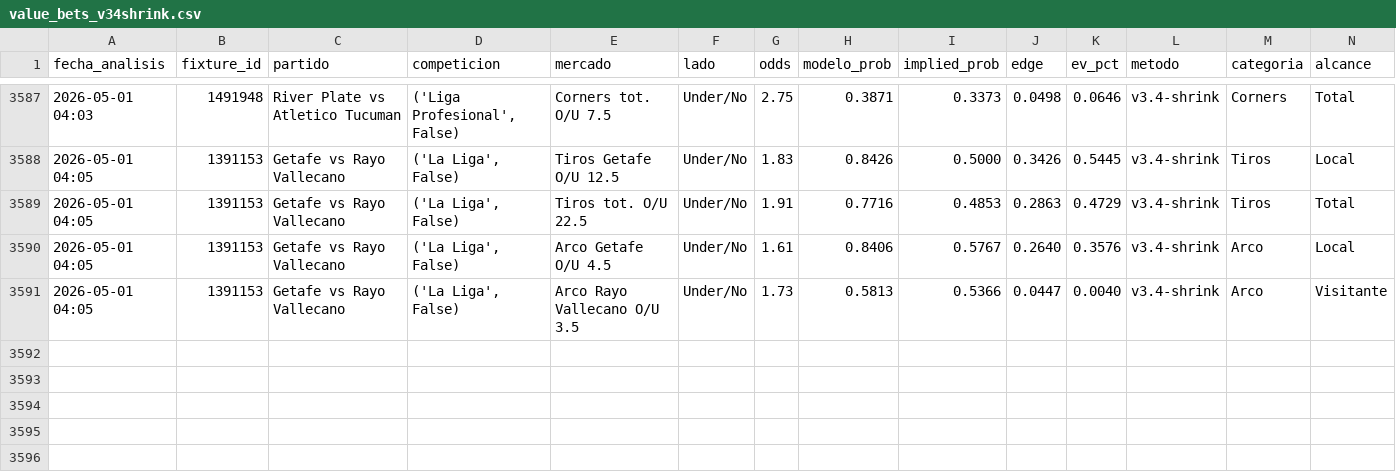
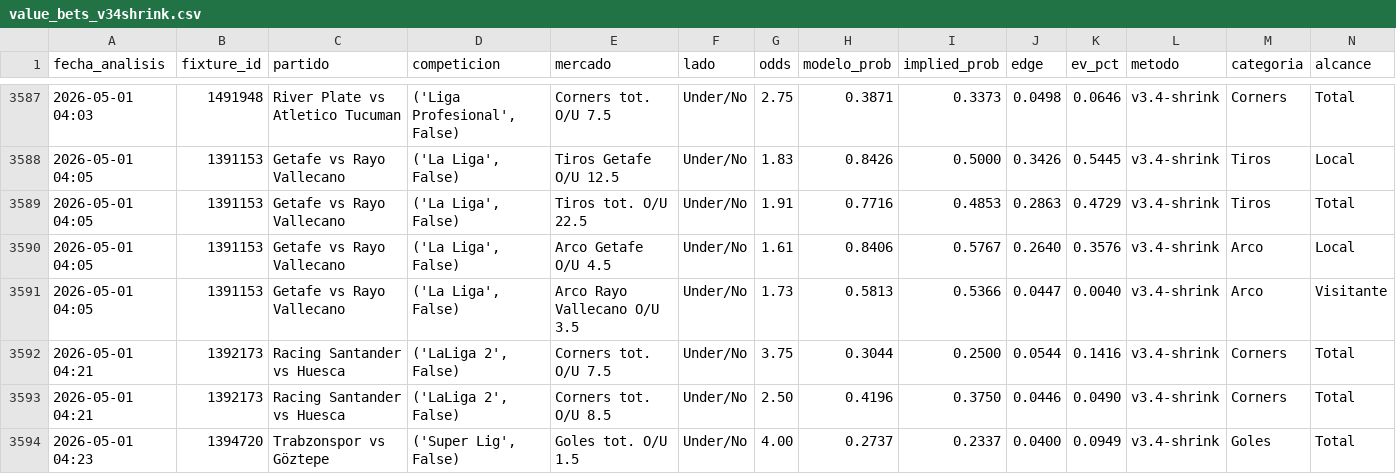
Before and after one commit to MatiasDas223/ApuestasDepo, a CSV file: data/apuestas/value_bets_v34shrink.csv, drawn as a sheet; only a part is shown, gaps mark what is left out; rows hold the shown columns only; the diff names each change by its address in the sheet, - before the commit and + after, or states it on an @@ line.

```diff
--- a/data/apuestas/value_bets_v34shrink.csv
+++ b/data/apuestas/value_bets_v34shrink.csv
+row 3592: 2026-05-01 04:21 | 1392173 | Racing Santander vs Huesca | ('LaLiga 2', False) | Corners tot. O/U 7.5 | Under/No | 3.75 | 0.3044 | 0.2500 | 0.0544 | 0.1416 | v3.4-shrink | Corners | Total
+row 3593: 2026-05-01 04:21 | 1392173 | Racing Santander vs Huesca | ('LaLiga 2', False) | Corners tot. O/U 8.5 | Under/No | 2.50 | 0.4196 | 0.3750 | 0.0446 | 0.0490 | v3.4-shrink | Corners | Total
+row 3594: 2026-05-01 04:23 | 1394720 | Trabzonspor vs Göztepe | ('Super Lig', False) | Goles tot. O/U 1.5 | Under/No | 4.00 | 0.2737 | 0.2337 | 0.0400 | 0.0949 | v3.4-shrink | Goles | Total
```
Also changed, not shown: data/apuestas/value_bets_calibrado.csv, data/apuestas/value_bets_v33ref.csv, 21 other files.
